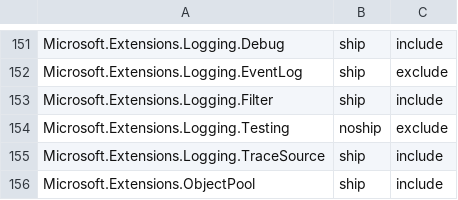
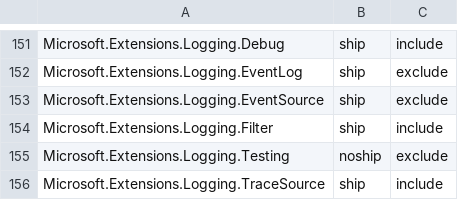
Before and after one commit to aspnet/Coherence, a CSV file: packages/packages.csv, drawn as a sheet; only a part is shown, gaps mark what is left out; the shorter side is filled out with more unchanged rows; the diff names each change by its address in the sheet, - before the commit and + after, or states it on an @@ line.

Commit message:
Adding Microsoft.Extensions.Logging.EventSource to packages.csv

```diff
--- a/packages/packages.csv
+++ b/packages/packages.csv
+row 153: Microsoft.Extensions.Logging.EventSource | ship | exclude
```
